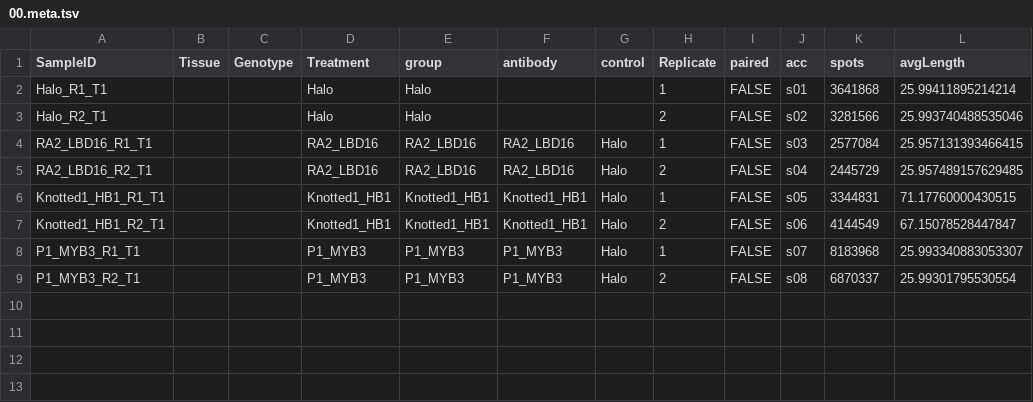
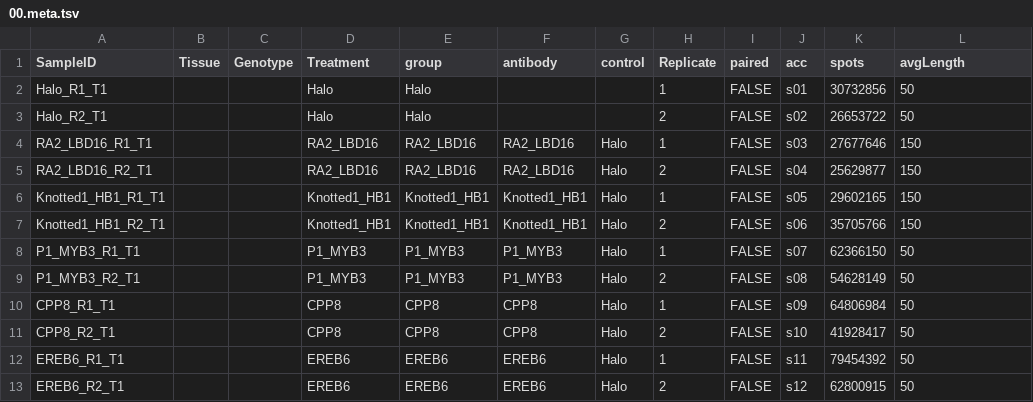
Before and after one commit to orionzhou/chipseq, a TSV file: data/11_qc/cd20a/00.meta.tsv, drawn as a sheet.

```diff
--- a/data/11_qc/cd20a/00.meta.tsv
+++ b/data/11_qc/cd20a/00.meta.tsv
@@ -1,9 +1,13 @@
 SampleID	Tissue	Genotype	Treatment	group	antibody	control	Replicate	paired	acc	spots	avgLength
-Halo_R1_T1			Halo	Halo			1	FALSE	s01	3641868	25.99411895214214
-Halo_R2_T1			Halo	Halo			2	FALSE	s02	3281566	25.993740488535046
-RA2_LBD16_R1_T1			RA2_LBD16	RA2_LBD16	RA2_LBD16	Halo	1	FALSE	s03	2577084	25.957131393466415
-RA2_LBD16_R2_T1			RA2_LBD16	RA2_LBD16	RA2_LBD16	Halo	2	FALSE	s04	2445729	25.957489157629485
-Knotted1_HB1_R1_T1			Knotted1_HB1	Knotted1_HB1	Knotted1_HB1	Halo	1	FALSE	s05	3344831	71.17760000430515
-Knotted1_HB1_R2_T1			Knotted1_HB1	Knotted1_HB1	Knotted1_HB1	Halo	2	FALSE	s06	4144549	67.15078528447847
-P1_MYB3_R1_T1			P1_MYB3	P1_MYB3	P1_MYB3	Halo	1	FALSE	s07	8183968	25.993340883053307
-P1_MYB3_R2_T1			P1_MYB3	P1_MYB3	P1_MYB3	Halo	2	FALSE	s08	6870337	25.99301795530554
+Halo_R1_T1			Halo	Halo			1	FALSE	s01	30732856	50
+Halo_R2_T1			Halo	Halo			2	FALSE	s02	26653722	50
+RA2_LBD16_R1_T1			RA2_LBD16	RA2_LBD16	RA2_LBD16	Halo	1	FALSE	s03	27677646	150
+RA2_LBD16_R2_T1			RA2_LBD16	RA2_LBD16	RA2_LBD16	Halo	2	FALSE	s04	25629877	150
+Knotted1_HB1_R1_T1			Knotted1_HB1	Knotted1_HB1	Knotted1_HB1	Halo	1	FALSE	s05	29602165	150
+Knotted1_HB1_R2_T1			Knotted1_HB1	Knotted1_HB1	Knotted1_HB1	Halo	2	FALSE	s06	35705766	150
+P1_MYB3_R1_T1			P1_MYB3	P1_MYB3	P1_MYB3	Halo	1	FALSE	s07	62366150	50
+P1_MYB3_R2_T1			P1_MYB3	P1_MYB3	P1_MYB3	Halo	2	FALSE	s08	54628149	50
+CPP8_R1_T1			CPP8	CPP8	CPP8	Halo	1	FALSE	s09	64806984	50
+CPP8_R2_T1			CPP8	CPP8	CPP8	Halo	2	FALSE	s10	41928417	50
+EREB6_R1_T1			EREB6	EREB6	EREB6	Halo	1	FALSE	s11	79454392	50
+EREB6_R2_T1			EREB6	EREB6	EREB6	Halo	2	FALSE	s12	62800915	50
```
Also changed, not shown: data/11_qc/cd20a/stats/bamstats.tsv, 4 other files.
